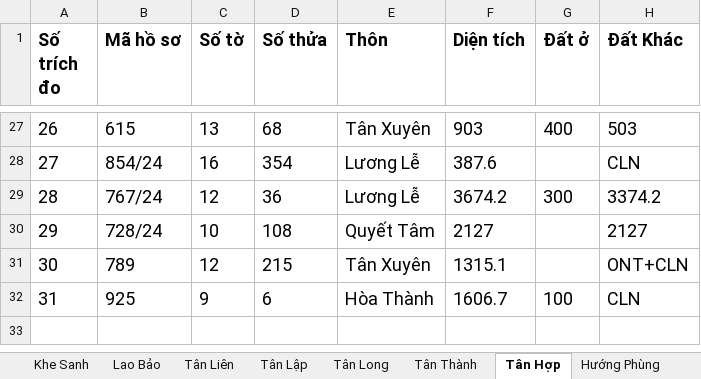
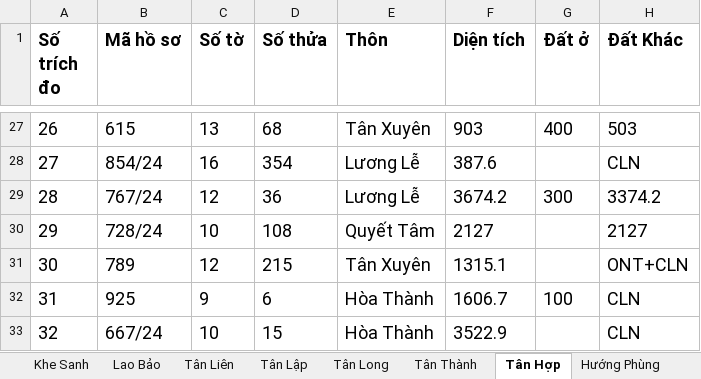
Before and after one commit to guitarkhongem/SOMUCKE, an Excel workbook: SOMUCKE/TRICHDODIACHINH2024.xlsx, sheet Tân Hợp, drawn as a sheet; only a part is shown, gaps mark what is left out; values as stored, in another font and other column widths than the file's, no borders; the diff names each change by its address in the sheet, - before the commit and + after, or states it on an @@ line.

```diff
--- a/SOMUCKE/TRICHDODIACHINH2024.xlsx (sheet Tân Hợp)
+++ b/SOMUCKE/TRICHDODIACHINH2024.xlsx (sheet Tân Hợp)
+row 33: 32 | 667/24 | 10 | 15 | Hòa Thành | 3522.9 |  | CLN
```
Also changed, not shown: 3 other files.
